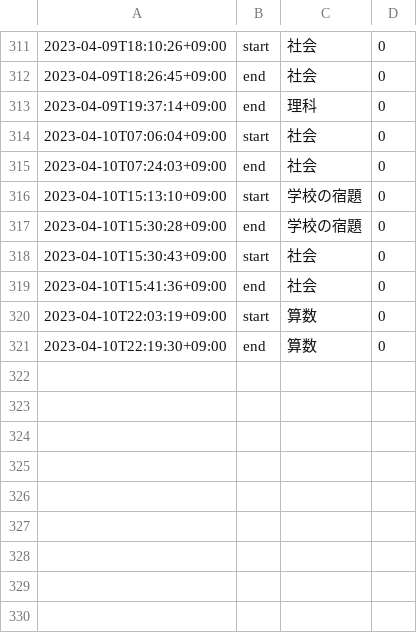
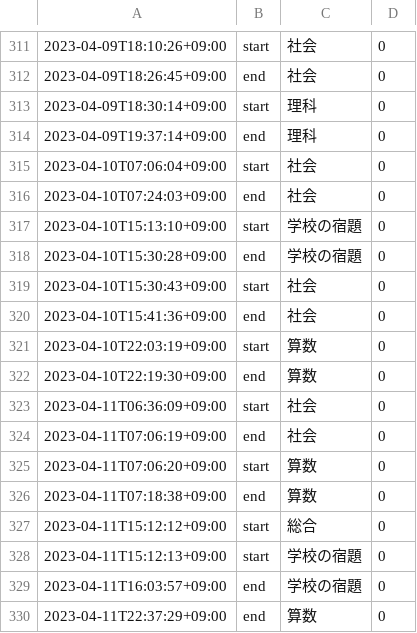
Before and after one commit to mustangsally1973/mustangasally1973.github.io, a CSV file: data/kazuma_study_recode.csv, drawn as a sheet; only a part is shown, gaps mark what is left out; the diff names each change by its address in the sheet, - before the commit and + after, or states it on an @@ line.

Commit message:
update data

```diff
--- a/data/kazuma_study_recode.csv
+++ b/data/kazuma_study_recode.csv
+row 313: 2023-04-09T18:30:14+09:00 | start | 理科 | 0
+row 323: 2023-04-11T06:36:09+09:00 | start | 社会 | 0
+row 324: 2023-04-11T07:06:19+09:00 | end | 社会 | 0
+row 325: 2023-04-11T07:06:20+09:00 | start | 算数 | 0
+row 326: 2023-04-11T07:18:38+09:00 | end | 算数 | 0
+row 327: 2023-04-11T15:12:12+09:00 | start | 総合 | 0
+row 328: 2023-04-11T15:12:13+09:00 | start | 学校の宿題 | 0
+row 329: 2023-04-11T16:03:57+09:00 | end | 学校の宿題 | 0
+row 330: 2023-04-11T22:37:29+09:00 | end | 算数 | 0
```
